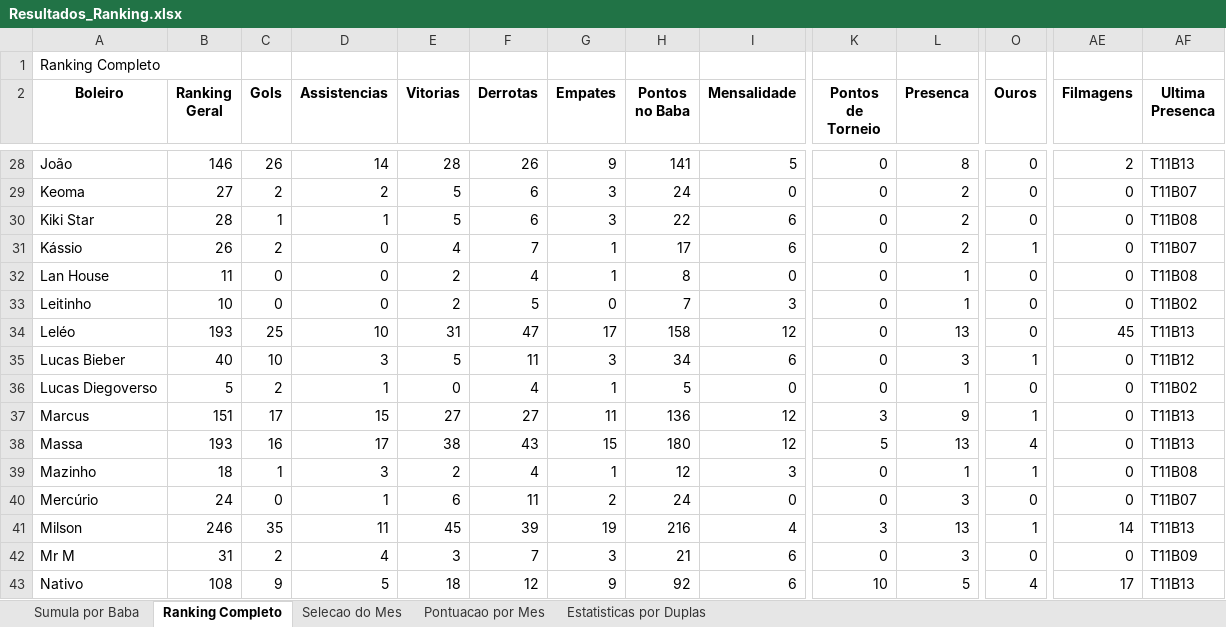
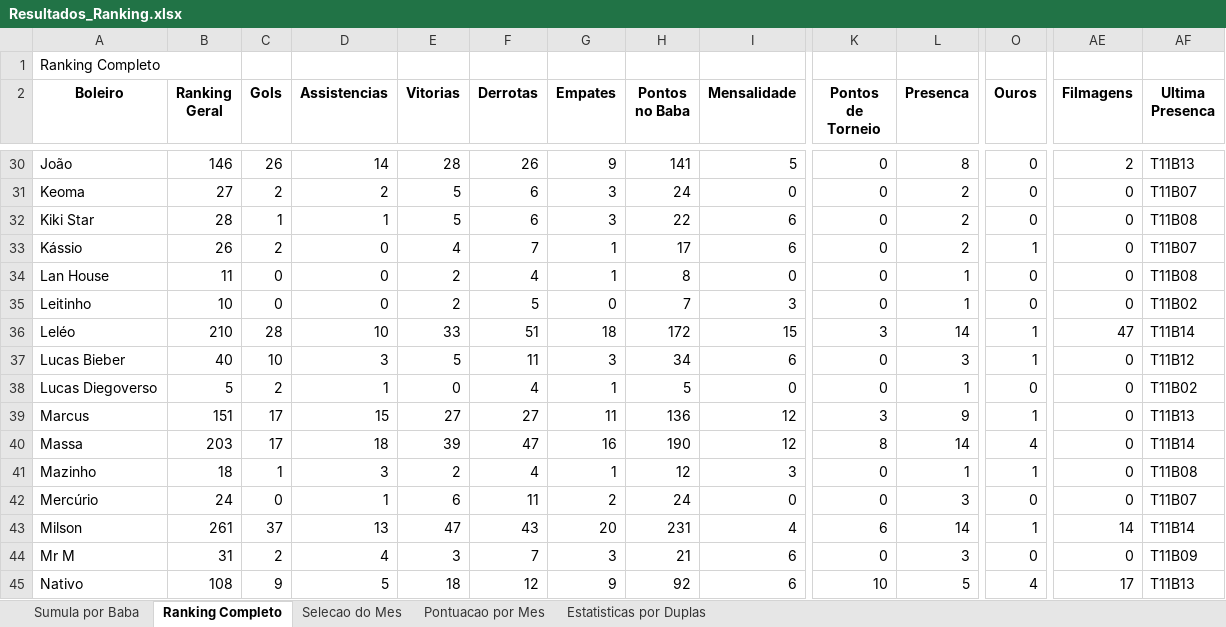
Before and after one commit to FlickFlash/associacao-futebol, an Excel workbook: Teste_1_Jogador_Completo/Resultados_Ranking.xlsx, sheet Ranking Completo, drawn as a sheet; only a part is shown, gaps mark what is left out; values as stored, in another font and other column widths than the file's, no borders; addresses are those after the commit; the diff covers the shown part only; the diff names each change by its address in the sheet, - before the commit and + after, or states it on an @@ line.

Commit message:
Preenchimento de dados do baba T11B14 (faltam destaques)

```diff
--- a/Teste_1_Jogador_Completo/Resultados_Ranking.xlsx (sheet Ranking Completo)
+++ b/Teste_1_Jogador_Completo/Resultados_Ranking.xlsx (sheet Ranking Completo)
-B36 (Ranking Geral): 193
+B36 (Ranking Geral): 210
-C36 (Gols): 25
+C36 (Gols): 28
-E36 (Vitorias): 31
+E36 (Vitorias): 33
-F36 (Derrotas): 47
+F36 (Derrotas): 51
-G36 (Empates): 17
+G36 (Empates): 18
-H36 (Pontos no Baba): 158
+H36 (Pontos no Baba): 172
-I36 (Mensalidade): 12
+I36 (Mensalidade): 15
-K36 (Pontos de Torneio): 0
+K36 (Pontos de Torneio): 3
-L36 (Presenca): 13
+L36 (Presenca): 14
-O36 (Ouros): 0
+O36 (Ouros): 1
-AE36 (Filmagens): 45
+AE36 (Filmagens): 47
-AF36 (Ultima Presenca): T11B13
+AF36 (Ultima Presenca): T11B14
-B40 (Ranking Geral): 193
+B40 (Ranking Geral): 203
-C40 (Gols): 16
+C40 (Gols): 17
-D40 (Assistencias): 17
+D40 (Assistencias): 18
-E40 (Vitorias): 38
+E40 (Vitorias): 39
-F40 (Derrotas): 43
+F40 (Derrotas): 47
-G40 (Empates): 15
+G40 (Empates): 16
-H40 (Pontos no Baba): 180
+H40 (Pontos no Baba): 190
-K40 (Pontos de Torneio): 5
+K40 (Pontos de Torneio): 8
-L40 (Presenca): 13
+L40 (Presenca): 14
-AF40 (Ultima Presenca): T11B13
+AF40 (Ultima Presenca): T11B14
-B43 (Ranking Geral): 246
+B43 (Ranking Geral): 261
-C43 (Gols): 35
+C43 (Gols): 37
-D43 (Assistencias): 11
+D43 (Assistencias): 13
-E43 (Vitorias): 45
+E43 (Vitorias): 47
-F43 (Derrotas): 39
+F43 (Derrotas): 43
-G43 (Empates): 19
+G43 (Empates): 20
-H43 (Pontos no Baba): 216
+H43 (Pontos no Baba): 231
-K43 (Pontos de Torneio): 3
+K43 (Pontos de Torneio): 6
-L43 (Presenca): 13
+L43 (Presenca): 14
-AF43 (Ultima Presenca): T11B13
+AF43 (Ultima Presenca): T11B14
```
Also changed, not shown: 2 added rows and 169 edited cells elsewhere in this sheet, sheet Estatisticas por Duplas, sheet Sumula por Baba, sheet Pontuacao por Mes, 1 other file.
